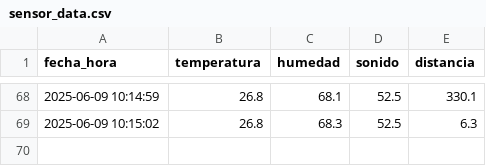
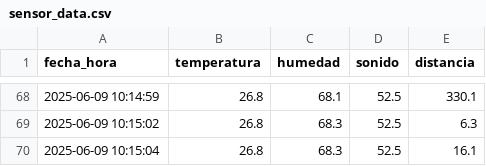
Before and after one commit to Gonchis12/SensoresInterfaz, a CSV file: sensor_data.csv, drawn as a sheet; only a part is shown, gaps mark what is left out; the diff names each change by its address in the sheet, - before the commit and + after, or states it on an @@ line.

Commit message:
Nueva lectura del sensor

```diff
--- a/sensor_data.csv
+++ b/sensor_data.csv
+row 70: 2025-06-09 10:15:04 | 26.8 | 68.3 | 52.5 | 16.1
```
Also changed, not shown: 1 other file.
